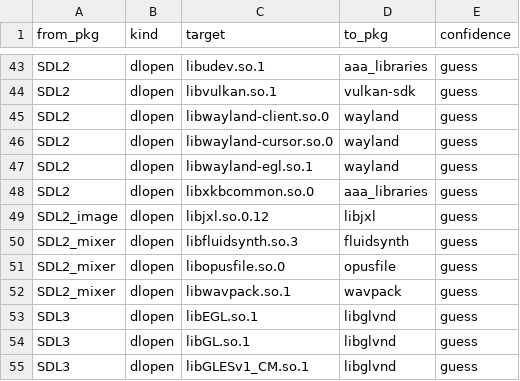
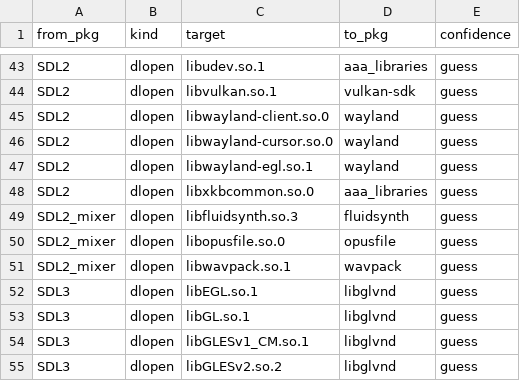
Before and after one commit to rizitis/Slackware64-Current-sofiles, a TSV file: depgraph.hints.tsv, drawn as a sheet; only a part is shown, gaps mark what is left out; the shorter side is filled out with more unchanged rows; the diff names each change by its address in the sheet, - before the commit and + after, or states it on an @@ line.

```diff
--- a/depgraph.hints.tsv
+++ b/depgraph.hints.tsv
-row 49: SDL2_image | dlopen | libjxl.so.0.12 | libjxl | guess
```
Also changed, not shown: depgraph.closure.tsv, 17 other files.
